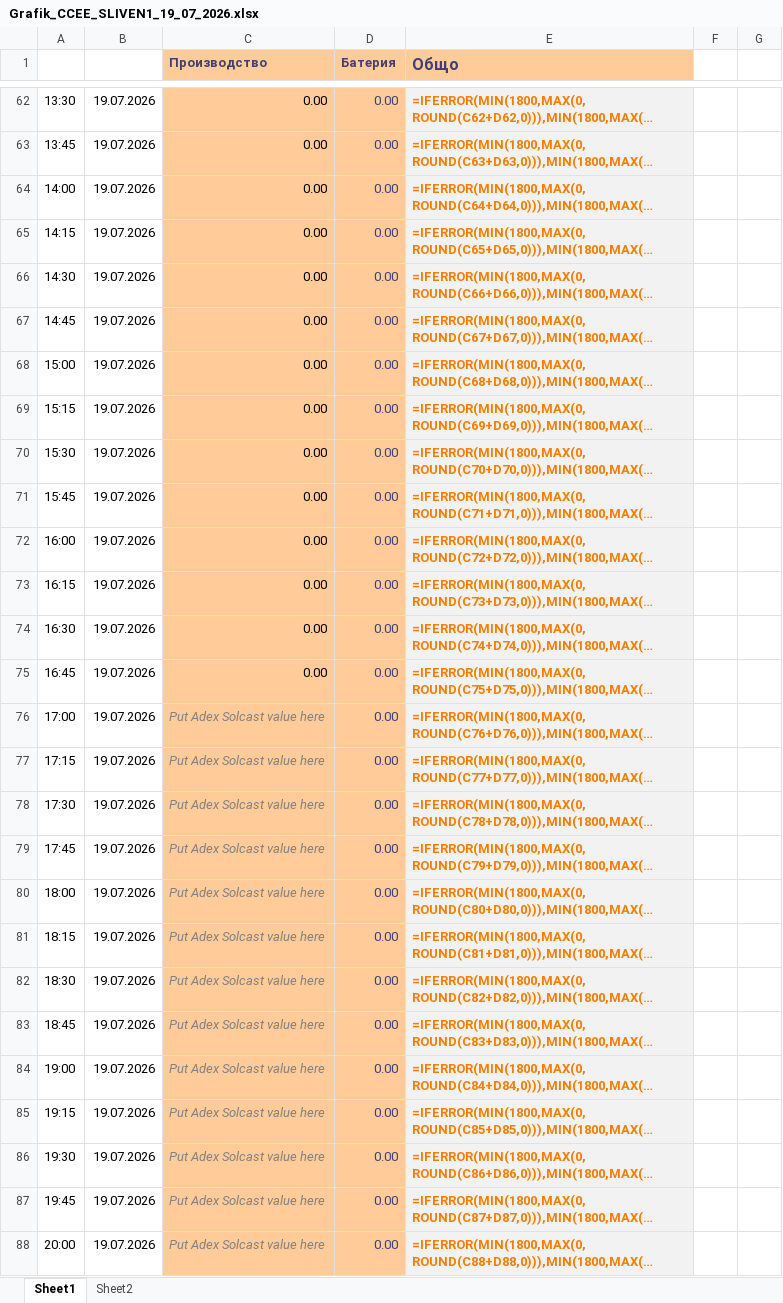
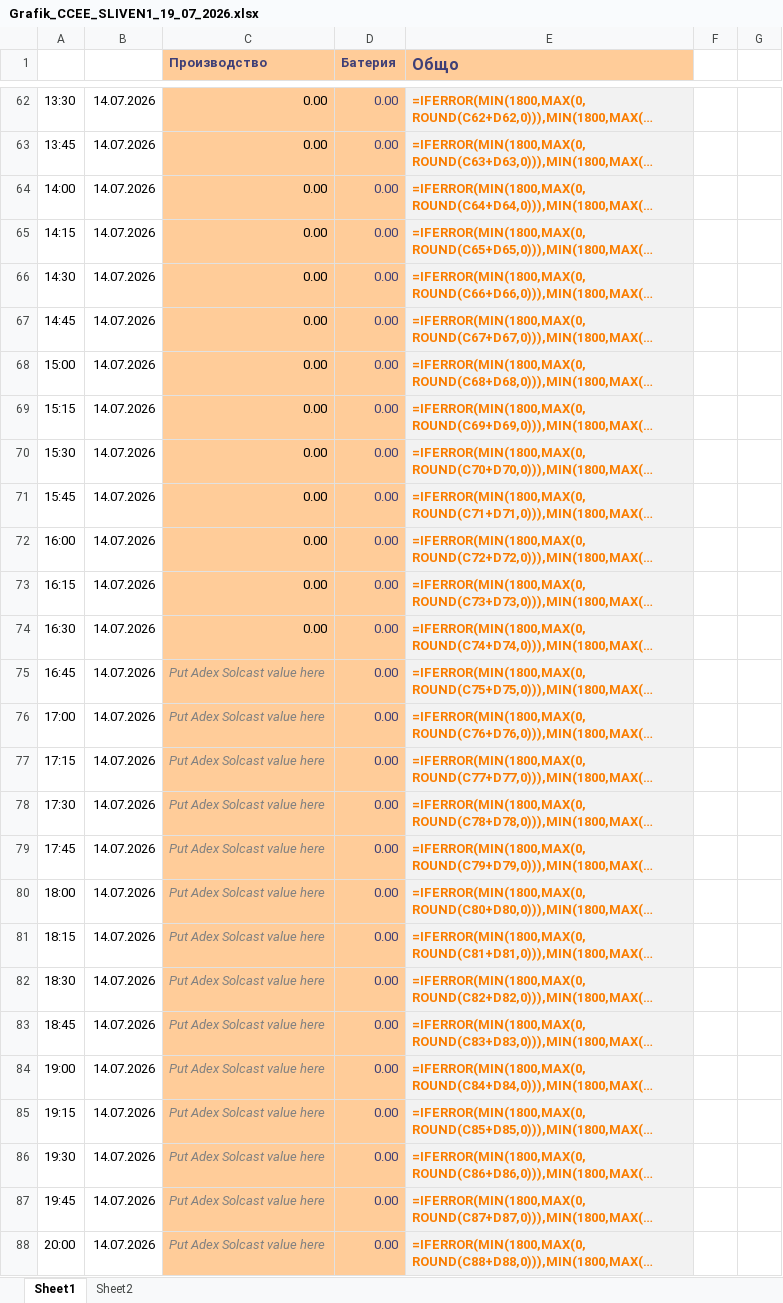
Before and after one commit to kkirov-nvp/battery-bot-site, an Excel workbook: Grafik_CCEE_SLIVEN1_19_07_2026.xlsx, sheet Sheet1, drawn as a sheet; only a part is shown, gaps mark what is left out; long unchanged cells end in …; values as stored, in another font and other column widths than the file's, no borders; formulas without a stored value are shown as written; the diff covers the shown part only; the diff names each change by its address in the sheet, - before the commit and + after, or states it on an @@ line.

```diff
--- a/Grafik_CCEE_SLIVEN1_19_07_2026.xlsx (sheet Sheet1)
+++ b/Grafik_CCEE_SLIVEN1_19_07_2026.xlsx (sheet Sheet1)
-B62:B88: 19.07.2026
+B62:B88: 14.07.2026
-C75 (Производство): 0.00
+C75 (Производство): Put Adex Solcast value here
@@ C75 italic: off → on, text colour: black → #808080 @@
```
Also changed, not shown: 70 edited cells and cell formats elsewhere in this sheet, 1 other file.
